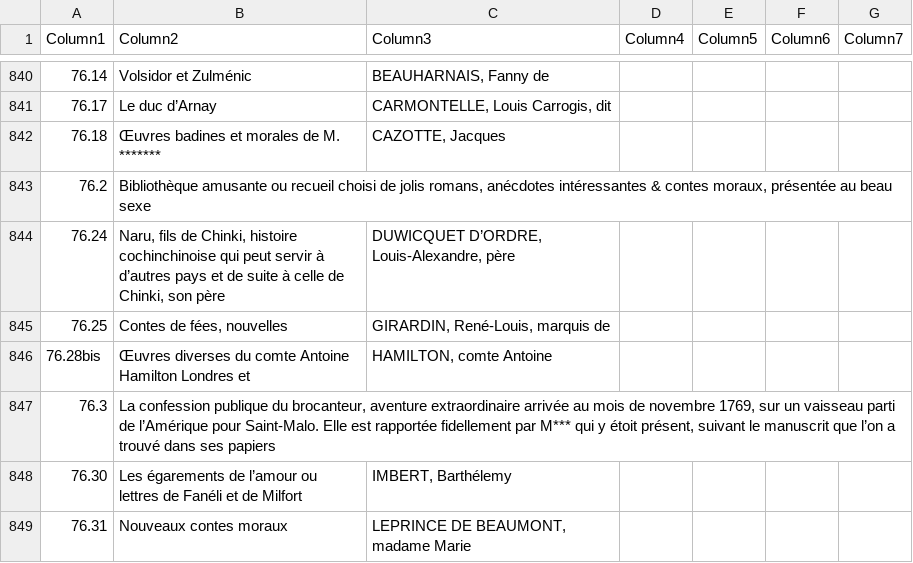
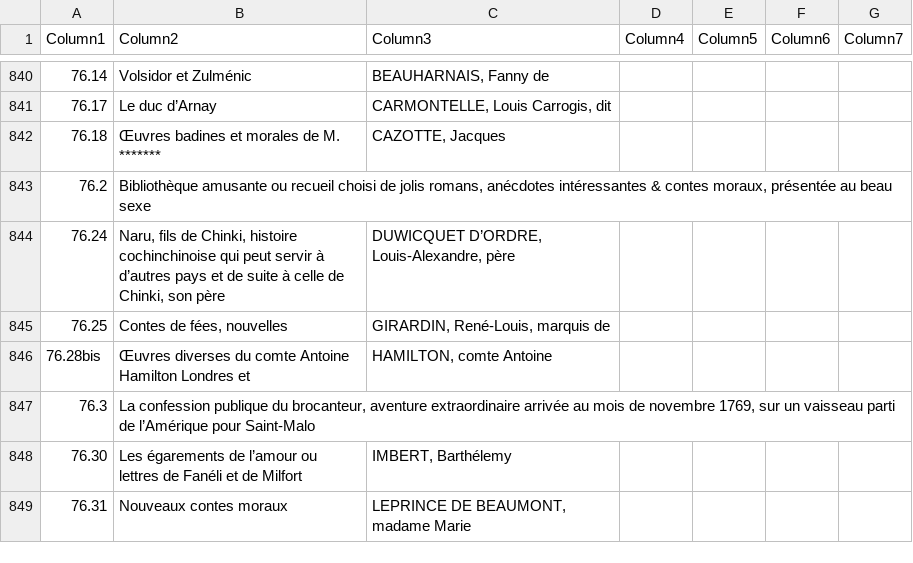
Before and after one commit to MiMoText/Wikibase-Bot, a CSV file: data/new_import/bgrf_shorter_titles.csv, drawn as a sheet; only a part is shown, gaps mark what is left out; the diff names each change by its address in the sheet, - before the commit and + after, or states it on an @@ line.

Commit message:
Update bgrf_shorter_titles.csv

```diff
--- a/data/new_import/bgrf_shorter_titles.csv
+++ b/data/new_import/bgrf_shorter_titles.csv
-B847 (Column2): …l’Amérique pour Saint-Malo. Elle est rapportée fidellement par M*** qui y étoit présent, suivant le manuscrit que l’on a trouvé dans ses papiers
+B847 (Column2): …l’Amérique pour Saint-Malo
```
